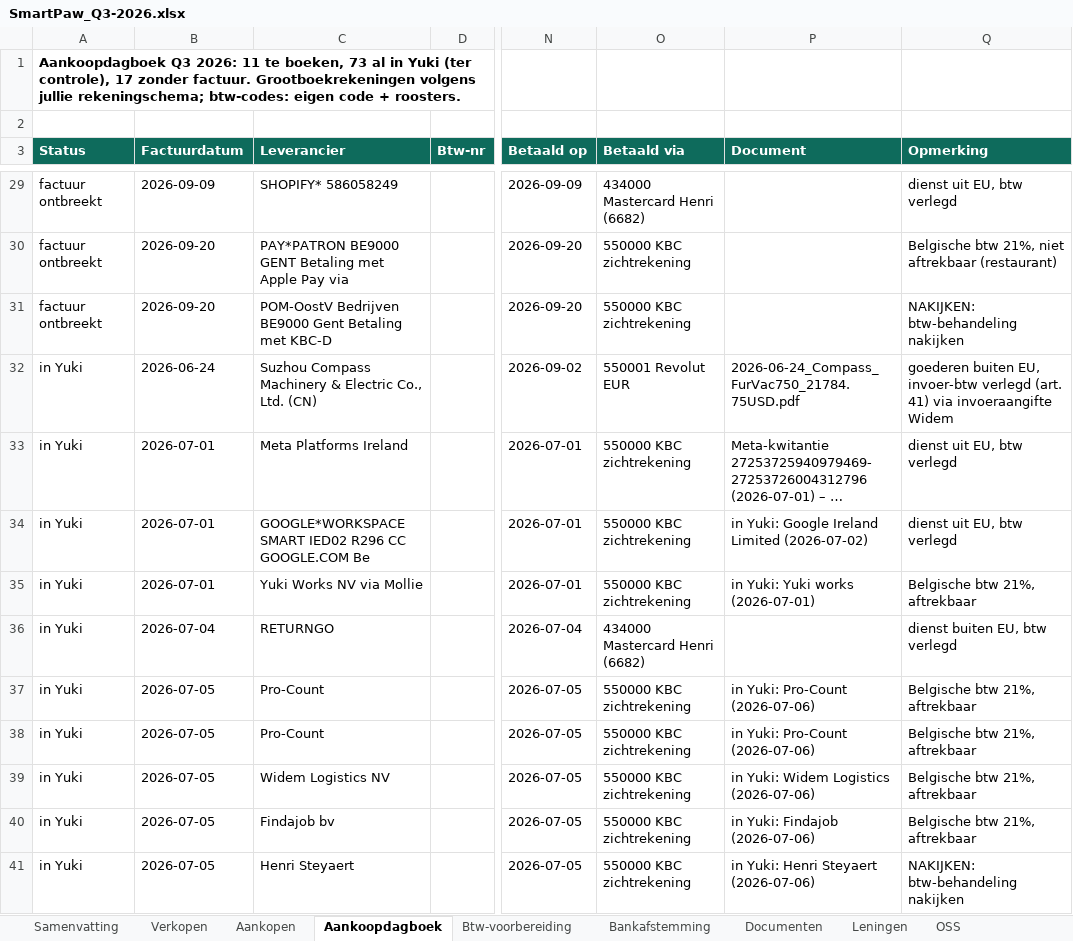
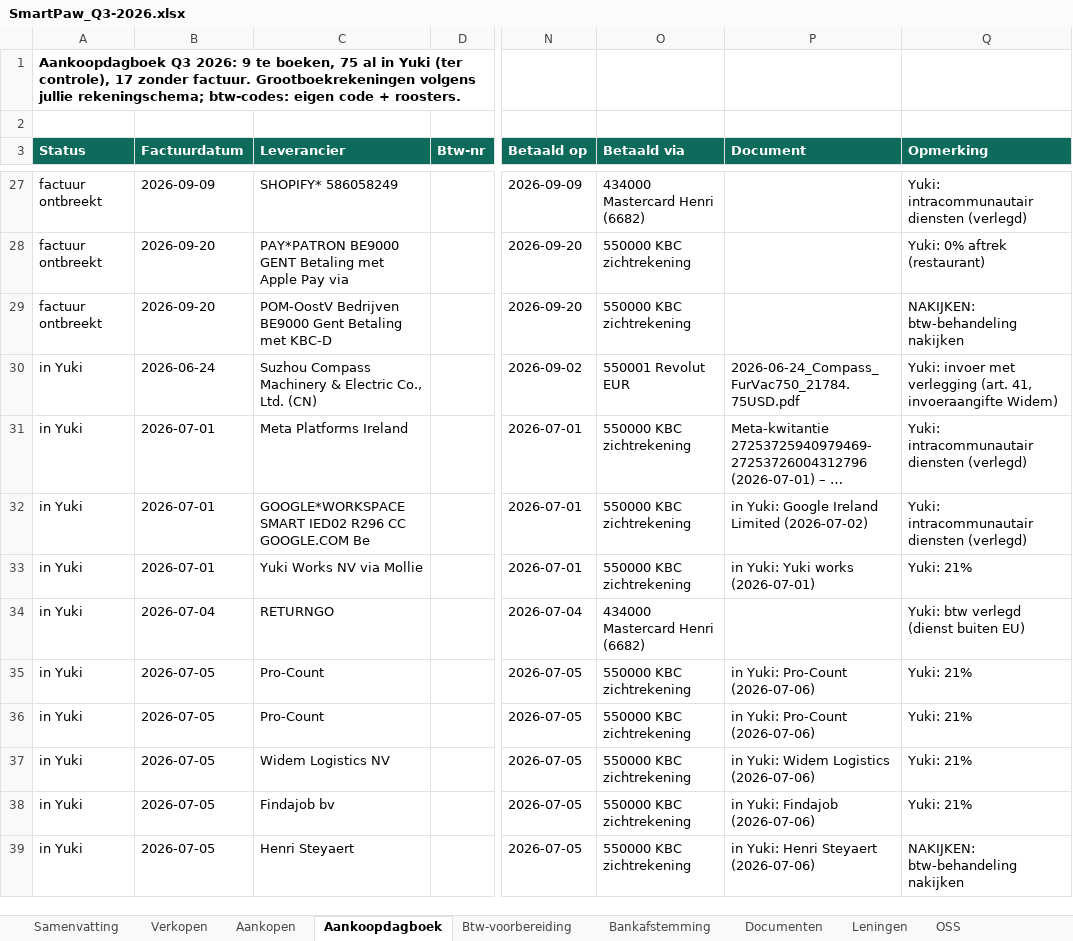
Before and after one commit to henristeyaert4-source/smartpaw-bank, an Excel workbook: boekhouding/rapporten/SmartPaw_Q3-2026.xlsx, sheet Aankoopdagboek, drawn as a sheet; only a part is shown, gaps mark what is left out; long unchanged cells end in …; values as stored, in another font and other column widths than the file's, no borders; addresses are those after the commit; the diff covers the shown part only; the diff names each change by its address in the sheet, - before the commit and + after, or states it on an @@ line.

```diff
--- a/boekhouding/rapporten/SmartPaw_Q3-2026.xlsx (sheet Aankoopdagboek)
+++ b/boekhouding/rapporten/SmartPaw_Q3-2026.xlsx (sheet Aankoopdagboek)
-A1 (Status): …Q3 2026: 11 te boeken, 73 al in…
+A1 (Status): …Q3 2026: 9 te boeken, 75 al in…
-Q27 (Opmerking): dienst uit EU, btw verlegd
+Q27 (Opmerking): Yuki: intracommunautair diensten (verlegd)
-Q28 (Opmerking): Belgische btw 21%, niet aftrekbaar (restaurant)
+Q28 (Opmerking): Yuki: 0% aftrek (restaurant)
-Q30 (Opmerking): goederen buiten EU, invoer-btw verlegd (art. 41) via invoeraangifte Widem
+Q30 (Opmerking): Yuki: invoer met verlegging (art. 41, invoeraangifte Widem)
-Q31:Q32 (Opmerking): dienst uit EU, btw verlegd
+Q31:Q32 (Opmerking): Yuki: intracommunautair diensten (verlegd)
-Q33 (Opmerking): Belgische btw 21%, aftrekbaar
+Q33 (Opmerking): Yuki: 21%
-Q34 (Opmerking): dienst buiten EU, btw verlegd
+Q34 (Opmerking): Yuki: btw verlegd (dienst buiten EU)
-Q35:Q38 (Opmerking): Belgische btw 21%, aftrekbaar
+Q35:Q38 (Opmerking): Yuki: 21%
```
Also changed, not shown: 2 added rows, 2 removed rows and 83 edited cells elsewhere in this sheet, boekhouding/rapporten/SmartPaw_Q4-2026.xlsx, 5 other files.
